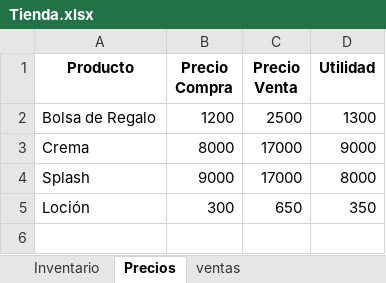
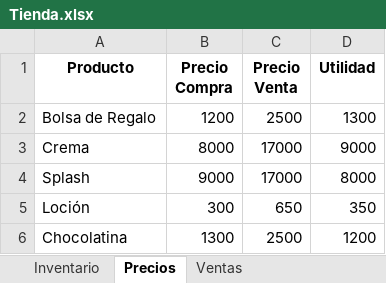
Before and after one commit to lucurban/TiendApp, an Excel workbook: Tienda.xlsx, sheet Precios, drawn as a sheet; values as stored, in another font and other column widths than the file's, no borders; the diff names each change by its address in the sheet, - before the commit and + after, or states it on an @@ line.

Commit message:
2025-10-06
-> Se agrergó la funcionalidad de actualizar el inventario después de una venta.

```diff
--- a/Tienda.xlsx (sheet Precios)
+++ b/Tienda.xlsx (sheet Precios)
-sheet tab: ventas
+sheet tab: Ventas
+row 6: Chocolatina | 1300 | 2500 | 1200
```
Also changed, not shown: sheet Ventas, sheet Inventario, 1 other file.
